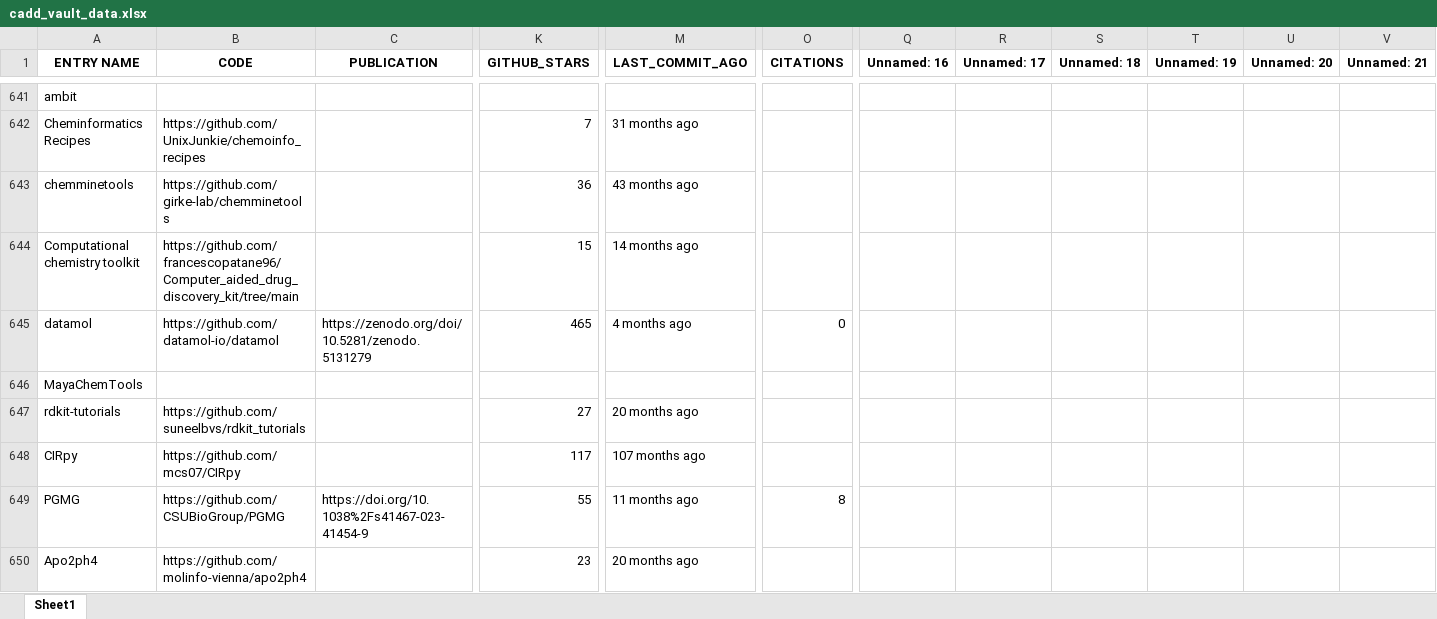
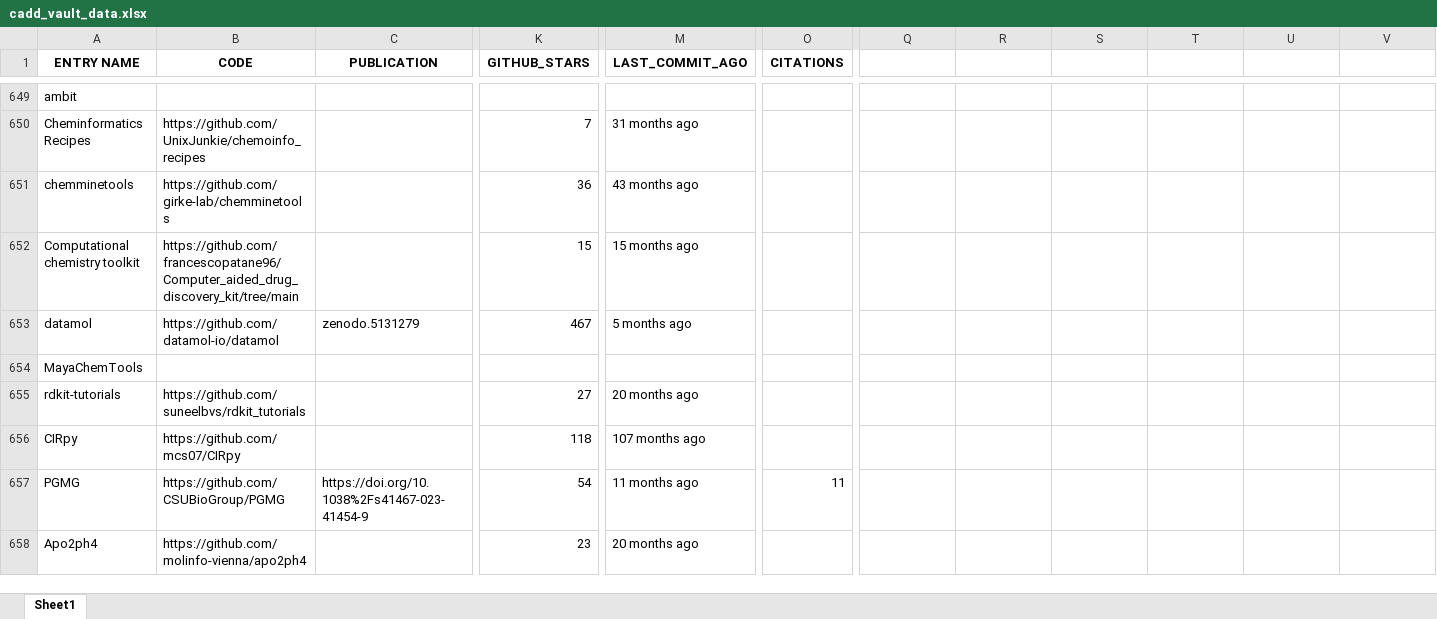
Before and after one commit to DrugBud-Suite/CADD_Vault, an Excel workbook: cadd_vault_data.xlsx, sheet Sheet1, drawn as a sheet; only a part is shown, gaps mark what is left out; values as stored, in another font and other column widths than the file's, no borders; addresses are those after the commit; the diff covers the shown part only; the diff names each change by its address in the sheet, - before the commit and + after, or states it on an @@ line.

```diff
--- a/cadd_vault_data.xlsx (sheet Sheet1)
+++ b/cadd_vault_data.xlsx (sheet Sheet1)
-Q1: Unnamed: 16
+Q1: (empty)
-R1: Unnamed: 17
+R1: (empty)
-S1: Unnamed: 18
+S1: (empty)
-T1: Unnamed: 19
+T1: (empty)
-U1: Unnamed: 20
+U1: (empty)
-V1: Unnamed: 21
+V1: (empty)
-M652 (LAST_COMMIT_AGO): 14 months ago
+M652 (LAST_COMMIT_AGO): 15 months ago
-C653 (PUBLICATION): https://zenodo.org/doi/10.5281/zenodo.5131279
+C653 (PUBLICATION): zenodo.5131279
-K653 (GITHUB_STARS): 465
+K653 (GITHUB_STARS): 467
-M653 (LAST_COMMIT_AGO): 4 months ago
+M653 (LAST_COMMIT_AGO): 5 months ago
-O653 (CITATIONS): 0
+O653 (CITATIONS): (empty)
-K656 (GITHUB_STARS): 117
+K656 (GITHUB_STARS): 118
-K657 (GITHUB_STARS): 55
+K657 (GITHUB_STARS): 54
-O657 (CITATIONS): 8
+O657 (CITATIONS): 11
```
Also changed, not shown: 15 added rows, 1 removed row and 1652 edited cells elsewhere in this sheet, 1 other file.
